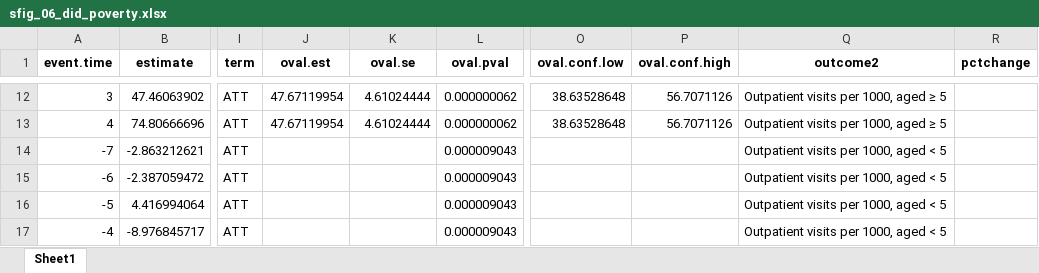
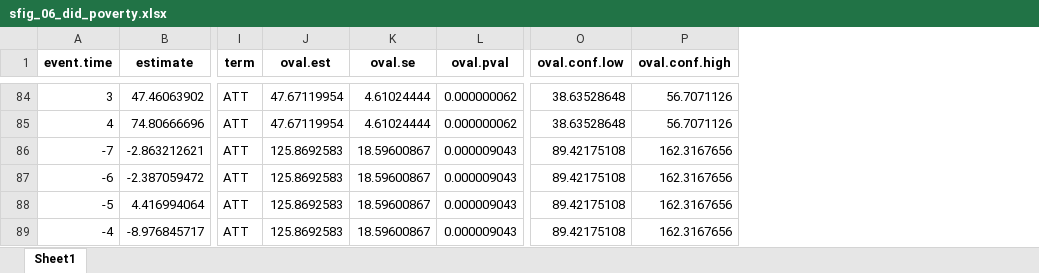
Before and after one commit to sekeundanielyu/lao_nhi, an Excel workbook: 1 NHI impact/output/sfig_06_did_poverty.xlsx, sheet Sheet1, drawn as a sheet; only a part is shown, gaps mark what is left out; values as stored, in another font and other column widths than the file's, no borders; removed rows and columns are numbered as before the commit, all else as after; the diff covers the shown part only; the diff names each change by its address in the sheet, - before the commit and + after, or states it on an @@ line.

```diff
--- a/1 NHI impact/output/sfig_06_did_poverty.xlsx (sheet Sheet1)
+++ b/1 NHI impact/output/sfig_06_did_poverty.xlsx (sheet Sheet1)
-column Q (outcome2), rows 12-17: Outpatient visits per 1000, aged ≥ 5 | Outpatient visits per 1000, aged ≥ 5 | Outpatient visits per 1000, aged < 5 | Outpatient visits per 1000, aged < 5 | Outpatient visits per 1000, aged < 5 | Outpatient visits per 1000, aged < 5
-column R (pctchange), empty
-J86:J89 (oval.est): (empty)
+J86:J89 (oval.est): 125.8692583
-K86:K89 (oval.se): (empty)
+K86:K89 (oval.se): 18.59600867
-O86:O89 (oval.conf.low): (empty)
+O86:O89 (oval.conf.low): 89.42175108
-P86:P89 (oval.conf.high): (empty)
+P86:P89 (oval.conf.high): 162.3167656
```
Also changed, not shown: 72 added rows and 320 edited cells elsewhere in this sheet, 1 NHI impact/output/fig_03_did_main.xlsx, 1 NHI impact/output/sfig_03_pta_overall.xlsx, 8 other files.
